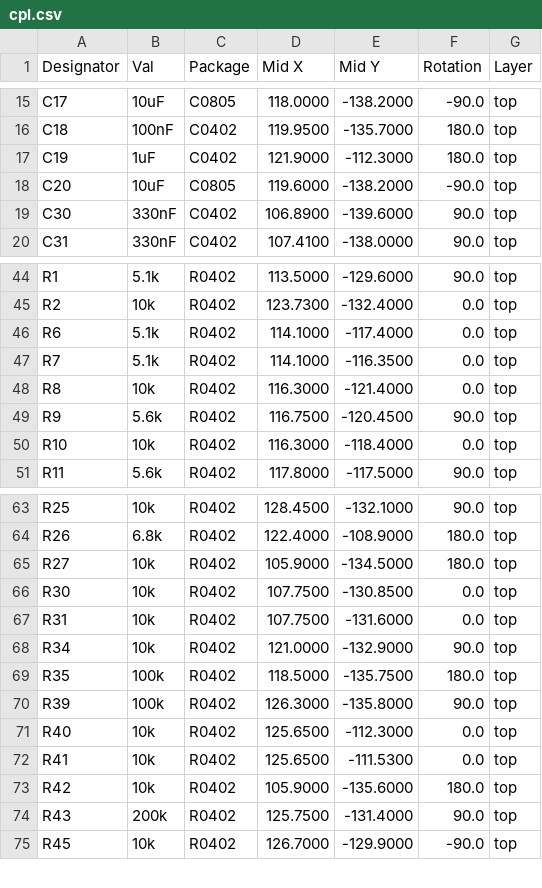
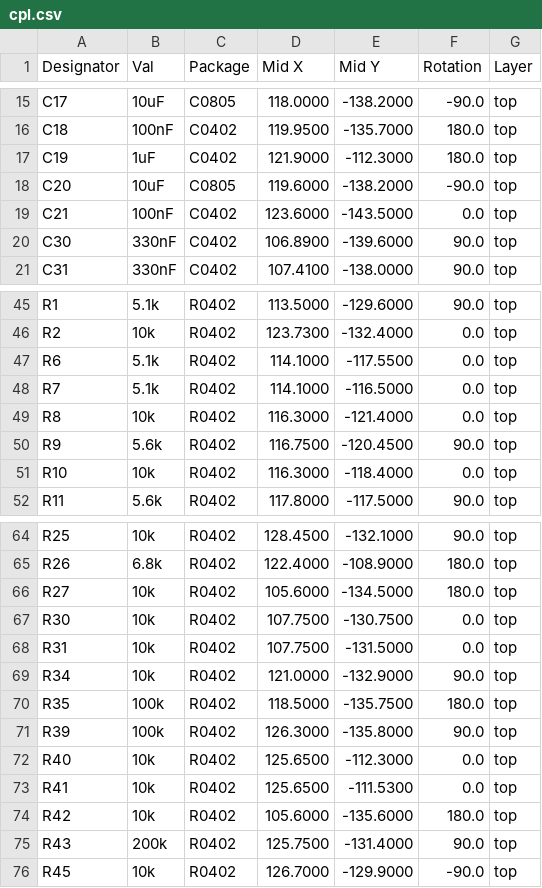
Before and after one commit to fcjr/restorekit, a CSV file: hardware/dongle-pro-v2-pd/mfg-jlcpcb/cpl.csv, drawn as a sheet; only a part is shown, gaps mark what is left out.

```diff
--- a/hardware/dongle-pro-v2-pd/mfg-jlcpcb/cpl.csv
+++ b/hardware/dongle-pro-v2-pd/mfg-jlcpcb/cpl.csv
@@ -18,2 +18,3 @@ C19,1uF,C0402,121.9000,-112.3000,180.0,top
 C20,10uF,C0805,119.6000,-138.2000,-90.0,top
+C21,100nF,C0402,123.6000,-143.5000,0.0,top
 C30,330nF,C0402,106.8900,-139.6000,90.0,top
@@ -45,4 +46,4 @@ R1,5.1k,R0402,113.5000,-129.6000,90.0,top
 R2,10k,R0402,123.7300,-132.4000,0.0,top
-R6,5.1k,R0402,114.1000,-117.4000,0.0,top
-R7,5.1k,R0402,114.1000,-116.3500,0.0,top
+R6,5.1k,R0402,114.1000,-117.5500,0.0,top
+R7,5.1k,R0402,114.1000,-116.5000,0.0,top
 R8,10k,R0402,116.3000,-121.4000,0.0,top
@@ -64,5 +65,5 @@ R25,10k,R0402,128.4500,-132.1000,90.0,top
 R26,6.8k,R0402,122.4000,-108.9000,180.0,top
-R27,10k,R0402,105.9000,-134.5000,180.0,top
-R30,10k,R0402,107.7500,-130.8500,0.0,top
-R31,10k,R0402,107.7500,-131.6000,0.0,top
+R27,10k,R0402,105.6000,-134.5000,180.0,top
+R30,10k,R0402,107.7500,-130.7500,0.0,top
+R31,10k,R0402,107.7500,-131.5000,0.0,top
 R34,10k,R0402,121.0000,-132.9000,90.0,top
@@ -72,3 +73,3 @@ R40,10k,R0402,125.6500,-112.3000,0.0,top
 R41,10k,R0402,125.6500,-111.5300,0.0,top
-R42,10k,R0402,105.9000,-135.6000,180.0,top
+R42,10k,R0402,105.6000,-135.6000,180.0,top
 R43,200k,R0402,125.7500,-131.4000,90.0,top
```
Also changed, not shown: hardware/dongle-pro-v2-pd/mfg-jlcpcb/bom.csv, hardware/dongle-pro-v2-pd/panel/mfg-jlcpcb/bom.csv, 50 other files.
